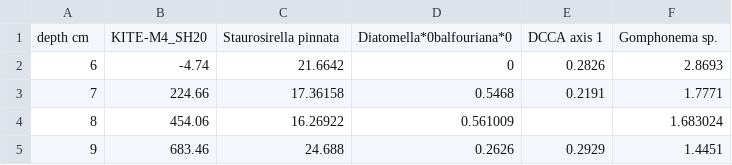
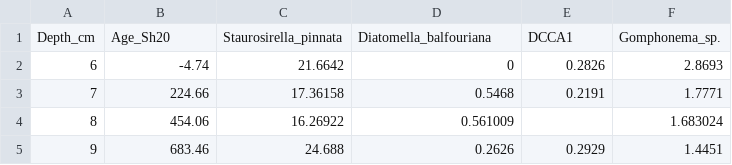
Before and after one commit to stever60/Fildes_Peninsula, a CSV file: BChron/Data/Inputs/x18_Kite_diatoms.csv, drawn as a sheet; only a part is shown; removed rows and columns are numbered as before the commit, all else as after; the diff names each change by its address in the sheet, - before the commit and + after, or states it on an @@ line.

Commit message:
revised code and input files

```diff
--- a/BChron/Data/Inputs/x18_Kite_diatoms.csv
+++ b/BChron/Data/Inputs/x18_Kite_diatoms.csv
-row 1: depth cm | KITE-M4_SH20 | Staurosirella pinnata | Diatomella*0balfouriana*0 | DCCA axis 1 | Gomphonema sp.
+row 1: Depth_cm | Age_Sh20 | Staurosirella_pinnata | Diatomella_balfouriana | DCCA1 | Gomphonema_sp.
```
Also changed, not shown: 17 other files.
